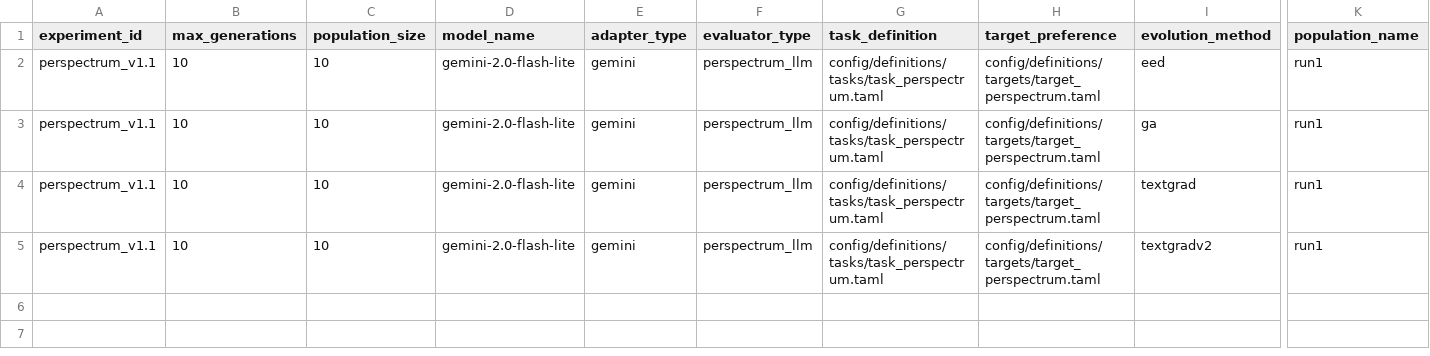
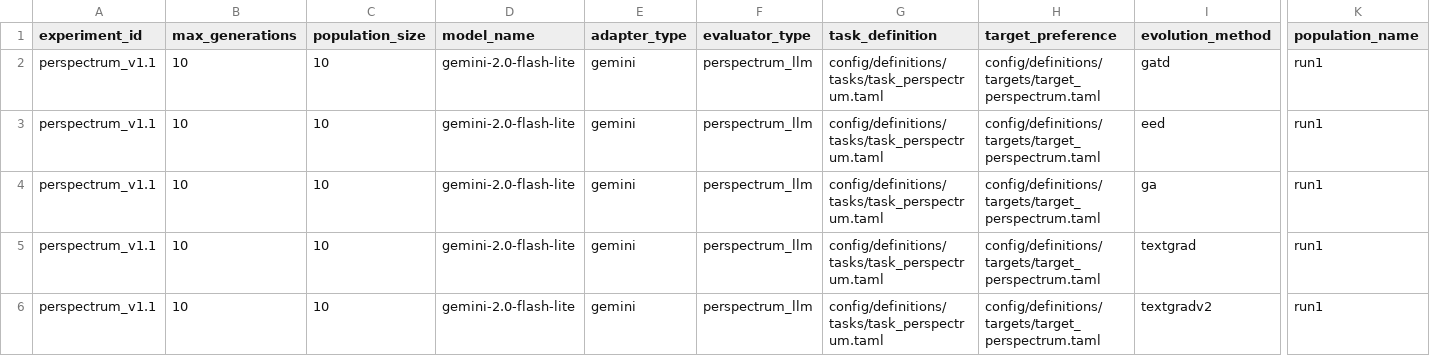
Before and after one commit to NamelessOgya/llm_text_enhancer, a CSV file: config/experiments.csv, drawn as a sheet; only a part is shown, gaps mark what is left out; rows hold the shown columns only; the diff names each change by its address in the sheet, - before the commit and + after, or states it on an @@ line.

Commit message:
add gatd

```diff
--- a/config/experiments.csv
+++ b/config/experiments.csv
+row 2: perspectrum_v1.1 | 10 | 10 | gemini-2.0-flash-lite | gemini | perspectrum_llm | config/definitions/tasks/task_perspectrum.taml | config/definitions/targets/target_perspectrum.taml | gatd | run1
```
Also changed, not shown: 16 other files.
